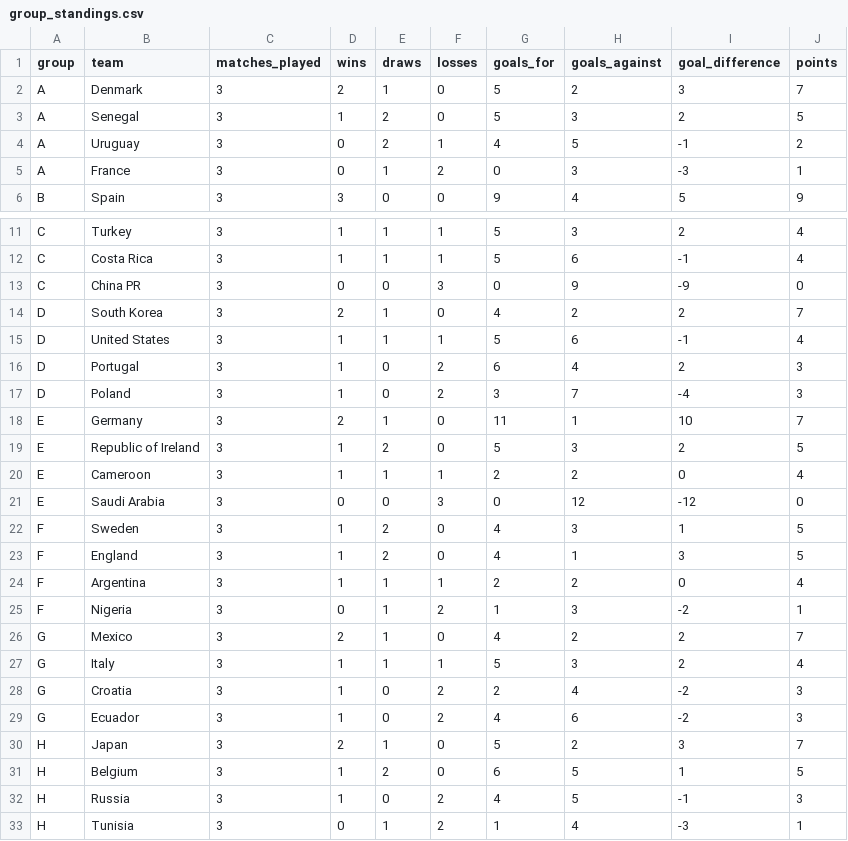
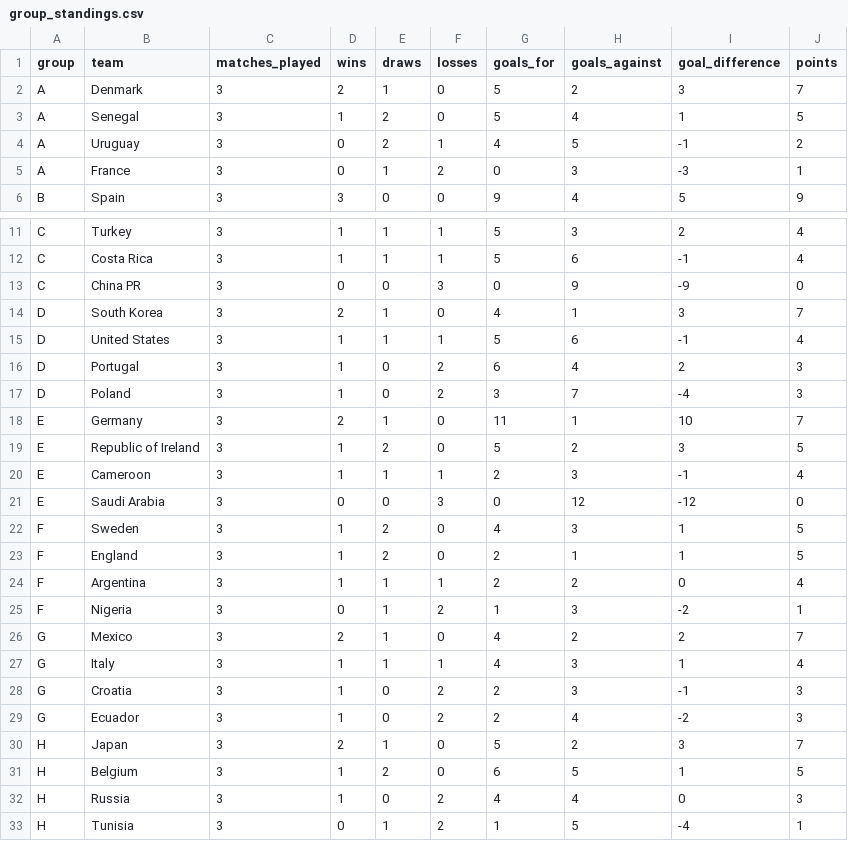
Before and after one commit to rbetis35/mundiales-futbol-datos, a CSV file: WorldCups/2002/group_standings.csv, drawn as a sheet; only a part is shown, gaps mark what is left out.

Commit message:
Update group_standings.csv

```diff
--- a/WorldCups/2002/group_standings.csv
+++ b/WorldCups/2002/group_standings.csv
@@ -2,3 +2,3 @@ group,team,matches_played,wins,draws,losses,goals_for,goals_against,goal_differe
 A,Denmark,3,2,1,0,5,2,3,7
-A,Senegal,3,1,2,0,5,3,2,5
+A,Senegal,3,1,2,0,5,4,1,5
 A,Uruguay,3,0,2,1,4,5,-1,2
@@ -13,3 +13,3 @@ C,Costa Rica,3,1,1,1,5,6,-1,4
 C,China PR,3,0,0,3,0,9,-9,0
-D,South Korea,3,2,1,0,4,2,2,7
+D,South Korea,3,2,1,0,4,1,3,7
 D,United States,3,1,1,1,5,6,-1,4
@@ -18,7 +18,7 @@ D,Poland,3,1,0,2,3,7,-4,3
 E,Germany,3,2,1,0,11,1,10,7
-E,Republic of Ireland,3,1,2,0,5,3,2,5
-E,Cameroon,3,1,1,1,2,2,0,4
+E,Republic of Ireland,3,1,2,0,5,2,3,5
+E,Cameroon,3,1,1,1,2,3,-1,4
 E,Saudi Arabia,3,0,0,3,0,12,-12,0
 F,Sweden,3,1,2,0,4,3,1,5
-F,England,3,1,2,0,4,1,3,5
+F,England,3,1,2,0,2,1,1,5
 F,Argentina,3,1,1,1,2,2,0,4
@@ -26,8 +26,8 @@ F,Nigeria,3,0,1,2,1,3,-2,1
 G,Mexico,3,2,1,0,4,2,2,7
-G,Italy,3,1,1,1,5,3,2,4
-G,Croatia,3,1,0,2,2,4,-2,3
-G,Ecuador,3,1,0,2,4,6,-2,3
+G,Italy,3,1,1,1,4,3,1,4
+G,Croatia,3,1,0,2,2,3,-1,3
+G,Ecuador,3,1,0,2,2,4,-2,3
 H,Japan,3,2,1,0,5,2,3,7
 H,Belgium,3,1,2,0,6,5,1,5
-H,Russia,3,1,0,2,4,5,-1,3
-H,Tunisia,3,0,1,2,1,4,-3,1
+H,Russia,3,1,0,2,4,4,0,3
+H,Tunisia,3,0,1,2,1,5,-4,1
```
